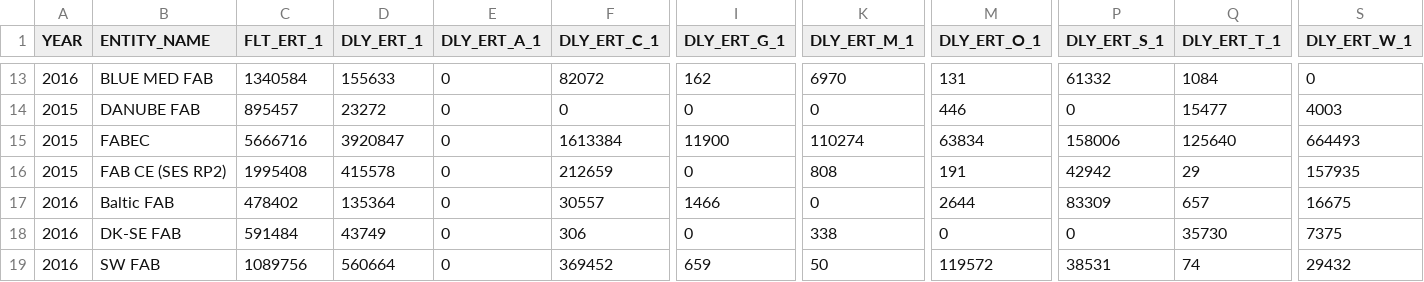
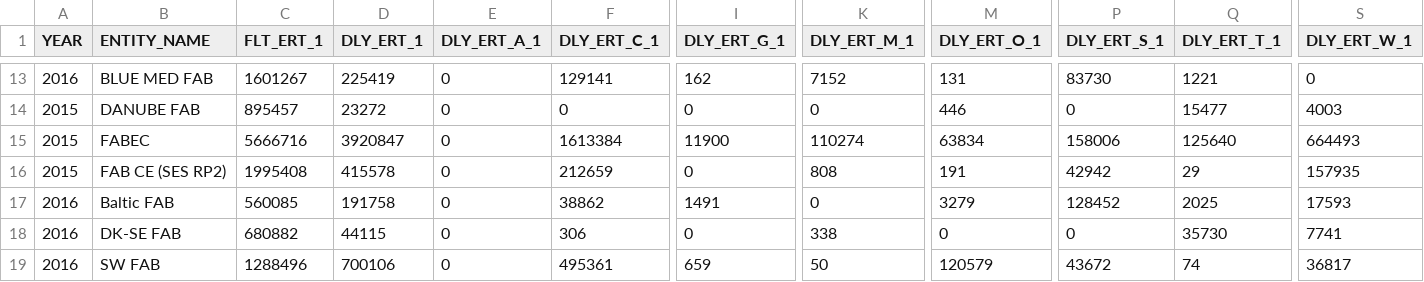
Before and after one commit to euctrl-pru/website, a CSV file: data/set/ert_flt/En-Route_Traffic_FAB_FIR.csv, drawn as a sheet; only a part is shown, gaps mark what is left out; the diff covers the shown part only; the diff names each change by its address in the sheet, - before the commit and + after, or states it on an @@ line.

```diff
--- a/data/set/ert_flt/En-Route_Traffic_FAB_FIR.csv
+++ b/data/set/ert_flt/En-Route_Traffic_FAB_FIR.csv
-C13 (FLT_ERT_1): 1340584
+C13 (FLT_ERT_1): 1601267
-D13 (DLY_ERT_1): 155633
+D13 (DLY_ERT_1): 225419
-F13 (DLY_ERT_C_1): 82072
+F13 (DLY_ERT_C_1): 129141
-K13 (DLY_ERT_M_1): 6970
+K13 (DLY_ERT_M_1): 7152
-P13 (DLY_ERT_S_1): 61332
+P13 (DLY_ERT_S_1): 83730
-Q13 (DLY_ERT_T_1): 1084
+Q13 (DLY_ERT_T_1): 1221
-C17 (FLT_ERT_1): 478402
+C17 (FLT_ERT_1): 560085
-D17 (DLY_ERT_1): 135364
+D17 (DLY_ERT_1): 191758
-F17 (DLY_ERT_C_1): 30557
+F17 (DLY_ERT_C_1): 38862
-I17 (DLY_ERT_G_1): 1466
+I17 (DLY_ERT_G_1): 1491
-M17 (DLY_ERT_O_1): 2644
+M17 (DLY_ERT_O_1): 3279
-P17 (DLY_ERT_S_1): 83309
+P17 (DLY_ERT_S_1): 128452
-Q17 (DLY_ERT_T_1): 657
+Q17 (DLY_ERT_T_1): 2025
-S17 (DLY_ERT_W_1): 16675
+S17 (DLY_ERT_W_1): 17593
-C18 (FLT_ERT_1): 591484
+C18 (FLT_ERT_1): 680882
-D18 (DLY_ERT_1): 43749
+D18 (DLY_ERT_1): 44115
-S18 (DLY_ERT_W_1): 7375
+S18 (DLY_ERT_W_1): 7741
-C19 (FLT_ERT_1): 1089756
+C19 (FLT_ERT_1): 1288496
-D19 (DLY_ERT_1): 560664
+D19 (DLY_ERT_1): 700106
-F19 (DLY_ERT_C_1): 369452
+F19 (DLY_ERT_C_1): 495361
-M19 (DLY_ERT_O_1): 119572
+M19 (DLY_ERT_O_1): 120579
-P19 (DLY_ERT_S_1): 38531
+P19 (DLY_ERT_S_1): 43672
-S19 (DLY_ERT_W_1): 29432
+S19 (DLY_ERT_W_1): 36817
```
Also changed, not shown: 30 edited cells elsewhere in this file, _data/ansp_composition.csv, graphics/en-route_atfm_delay_fab/En-Route_Traffic_FAB_FIR.csv, 3 other files.
